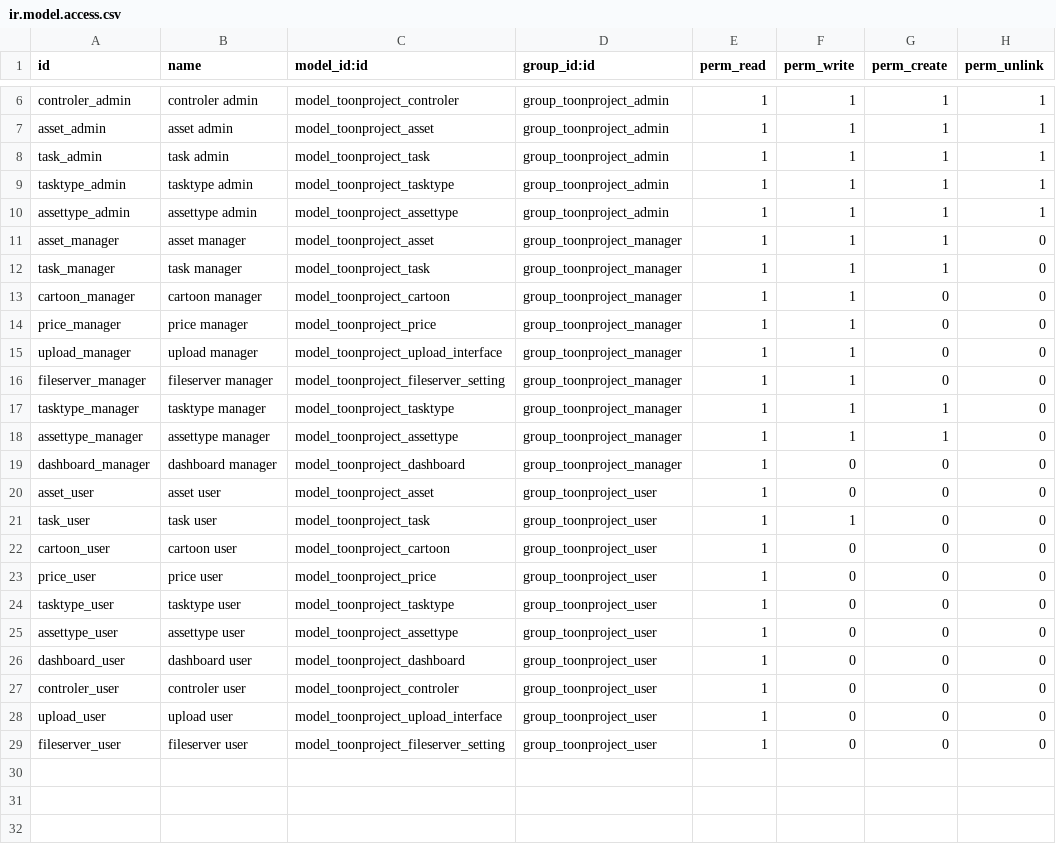
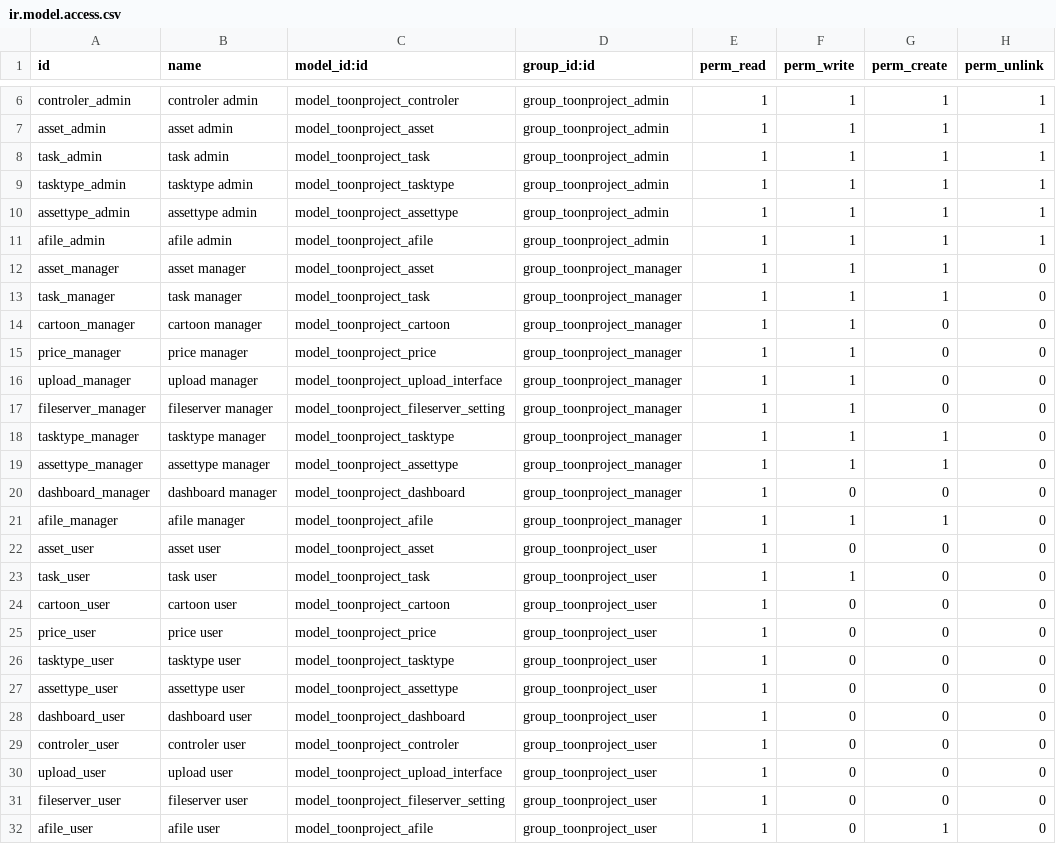
Before and after one commit to Eugencorp/odoo_toonproject, a CSV file: security/ir.model.access.csv, drawn as a sheet; only a part is shown, gaps mark what is left out; the diff names each change by its address in the sheet, - before the commit and + after, or states it on an @@ line.

Commit message:
afile model csv permissions

```diff
--- a/security/ir.model.access.csv
+++ b/security/ir.model.access.csv
+row 11: afile_admin | afile admin | model_toonproject_afile | group_toonproject_admin | 1 | 1 | 1 | 1
+row 21: afile_manager | afile manager | model_toonproject_afile | group_toonproject_manager | 1 | 1 | 1 | 0
+row 32: afile_user | afile user | model_toonproject_afile | group_toonproject_user | 1 | 0 | 1 | 0
```
Also changed, not shown: 1 other file.
